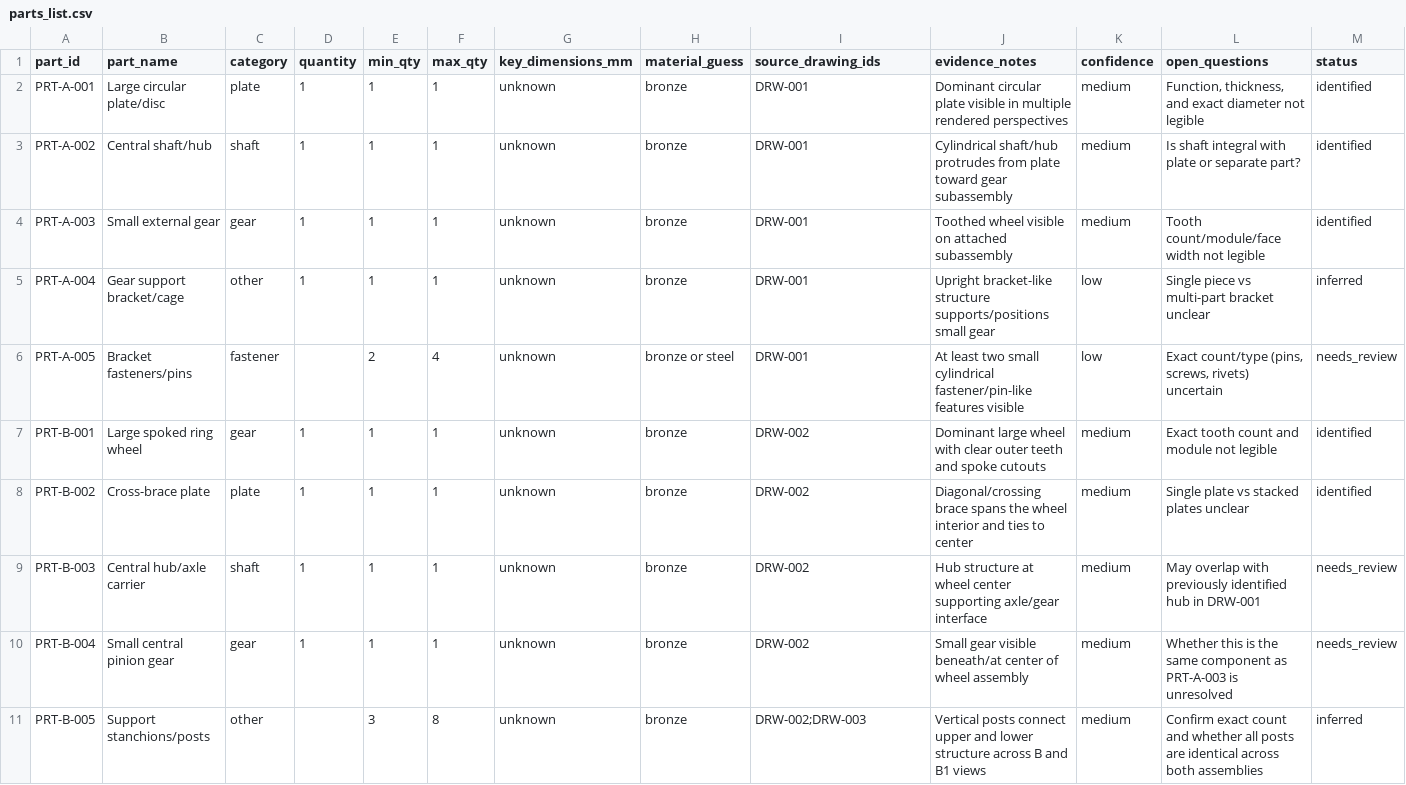
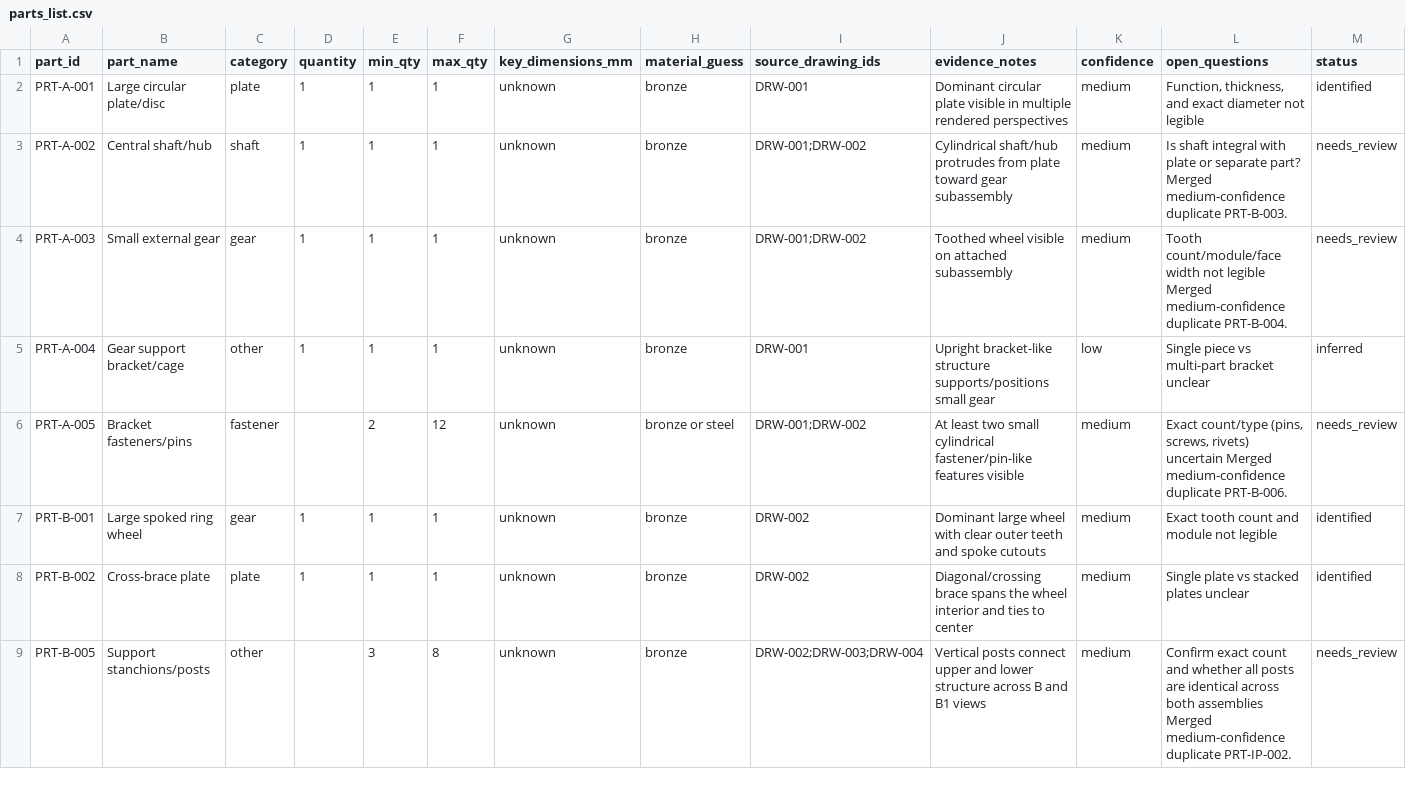
Before and after one commit to bjenner/AntikytheraAI, a CSV file: docs/sources/parts_list.csv, drawn as a sheet; only a part is shown; the diff covers the shown part only.

Commit message:
Finalize source indexing QA and dedup resolution checkpoint

```diff
--- a/docs/sources/parts_list.csv
+++ b/docs/sources/parts_list.csv
@@ -2,10 +2,8 @@ part_id,part_name,category,quantity,min_qty,max_qty,key_dimensions_mm,material_g
 PRT-A-001,Large circular plate/disc,plate,1,1,1,unknown,bronze,DRW-001,Dominant circular plate visible in multiple rendered perspectives,medium,"Function, thickness, and exact diameter not legible",identified
-PRT-A-002,Central shaft/hub,shaft,1,1,1,unknown,bronze,DRW-001,Cylindrical shaft/hub protrudes from plate toward gear subassembly,medium,Is shaft integral with plate or separate part?,identified
-PRT-A-003,Small external gear,gear,1,1,1,unknown,bronze,DRW-001,Toothed wheel visible on attached subassembly,medium,Tooth count/module/face width not legible,identified
+PRT-A-002,Central shaft/hub,shaft,1,1,1,unknown,bronze,DRW-001;DRW-002,Cylindrical shaft/hub protrudes from plate toward gear subassembly,medium,Is shaft integral with plate or separate part? Merged medium-confidence duplicate PRT-B-003.,needs_review
+PRT-A-003,Small external gear,gear,1,1,1,unknown,bronze,DRW-001;DRW-002,Toothed wheel visible on attached subassembly,medium,Tooth count/module/face width not legible Merged medium-confidence duplicate PRT-B-004.,needs_review
 PRT-A-004,Gear support bracket/cage,other,1,1,1,unknown,bronze,DRW-001,Upright bracket-like structure supports/positions small gear,low,Single piece vs multi-part bracket unclear,inferred
-PRT-A-005,Bracket fasteners/pins,fastener,,2,4,unknown,bronze or steel,DRW-001,At least two small cylindrical fastener/pin-like features visible,low,"Exact count/type (pins, screws, rivets) uncertain",needs_review
+PRT-A-005,Bracket fasteners/pins,fastener,,2,12,unknown,bronze or steel,DRW-001;DRW-002,At least two small cylindrical fastener/pin-like features visible,medium,"Exact count/type (pins, screws, rivets) uncertain Merged medium-confidence duplicate PRT-B-006.",needs_review
 PRT-B-001,Large spoked ring wheel,gear,1,1,1,unknown,bronze,DRW-002,Dominant large wheel with clear outer teeth and spoke cutouts,medium,Exact tooth count and module not legible,identified
 PRT-B-002,Cross-brace plate,plate,1,1,1,unknown,bronze,DRW-002,Diagonal/crossing brace spans the wheel interior and ties to center,medium,Single plate vs stacked plates unclear,identified
-PRT-B-003,Central hub/axle carrier,shaft,1,1,1,unknown,bronze,DRW-002,Hub structure at wheel center supporting axle/gear interface,medium,May overlap with previously identified hub in DRW-001,needs_review
-PRT-B-004,Small central pinion gear,gear,1,1,1,unknown,bronze,DRW-002,Small gear visible beneath/at center of wheel assembly,medium,Whether this is the same component as PRT-A-003 is unresolved,needs_review
-PRT-B-005,Support stanchions/posts,other,,3,8,unknown,bronze,DRW-002;DRW-003,Vertical posts connect upper and lower structure across B and B1 views,medium,Confirm exact count and whether all posts are identical across both assemblies,inferred
+PRT-B-005,Support stanchions/posts,other,,3,8,unknown,bronze,DRW-002;DRW-003;DRW-004,Vertical posts connect upper and lower structure across B and B1 views,medium,Confirm exact count and whether all posts are identical across both assemblies Merged medium-confidence duplicate PRT-IP-002.,needs_review
```
Also changed, not shown: 4 removed rows and 4 edited cells elsewhere in this file, docs/sources/drawing_index.csv, docs/sources/parts_dedup_map.csv, 2 other files.
